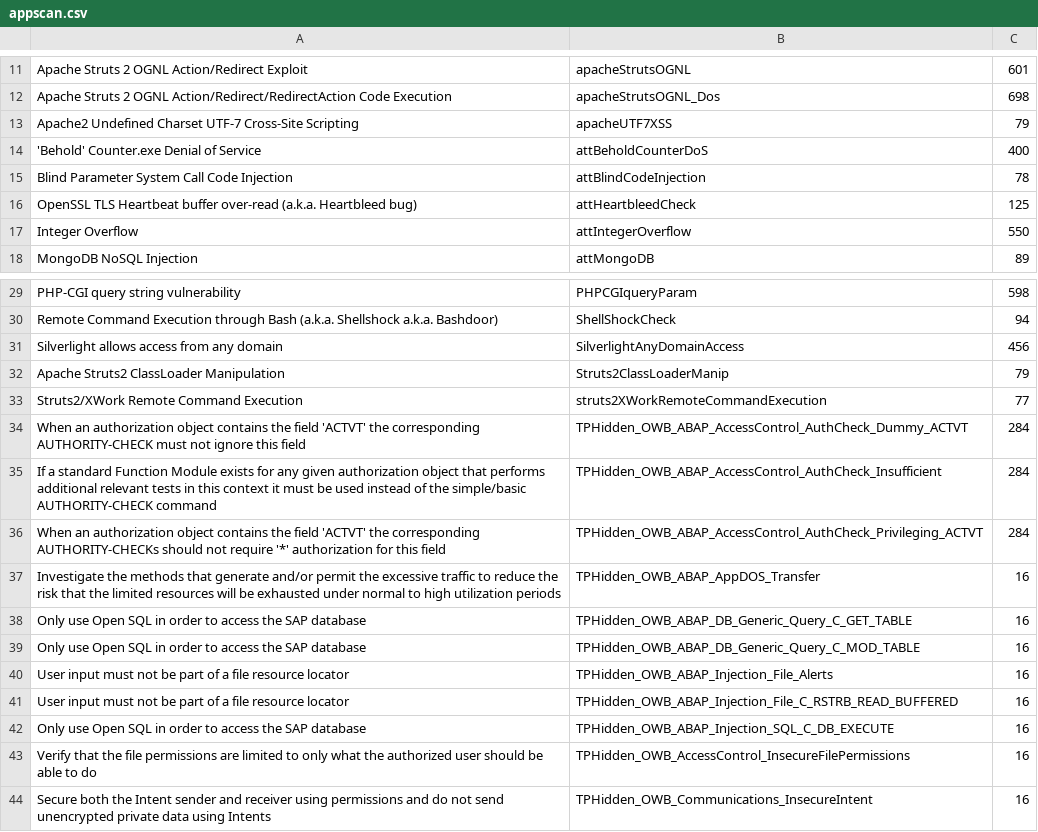
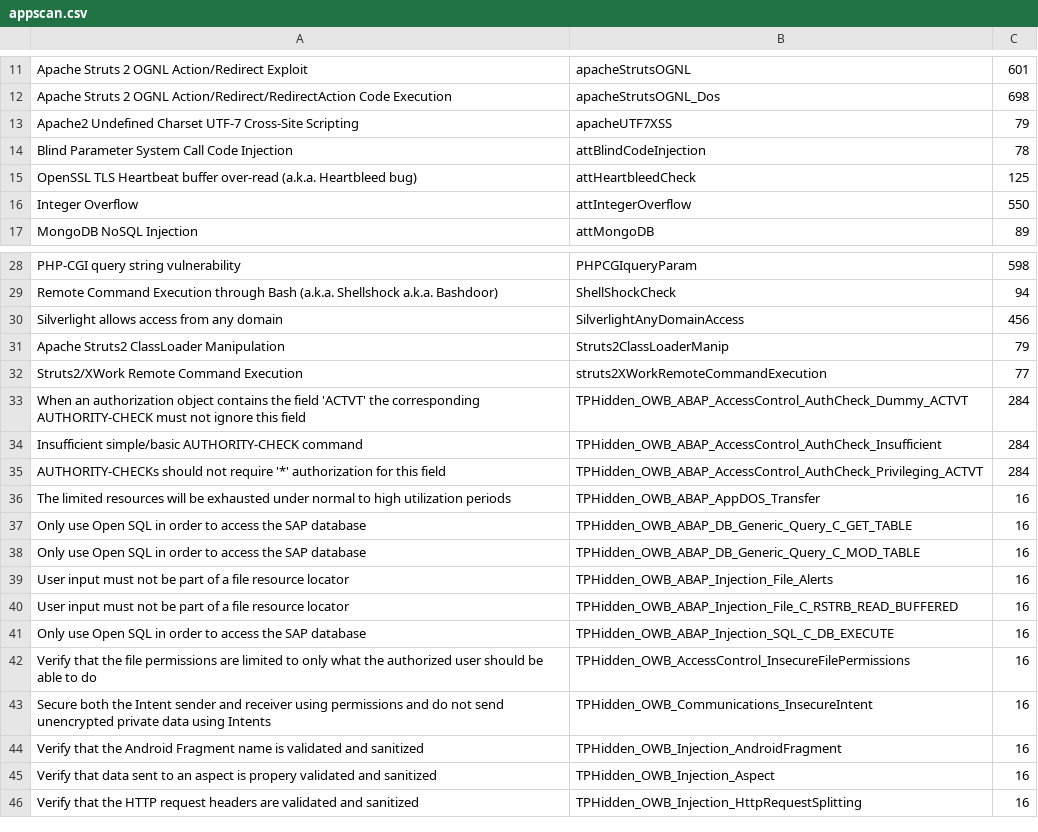
Before and after one commit to denimgroup/threadfix, a CSV file: threadfix-importers/src/main/resources/mappings/scanner/appscan.csv, drawn as a sheet; only a part is shown, gaps mark what is left out; the shorter side is filled out with more unchanged rows.

Commit message:
Update mappings

```diff
--- a/threadfix-importers/src/main/resources/mappings/scanner/appscan.csv
+++ b/threadfix-importers/src/main/resources/mappings/scanner/appscan.csv
@@ -13,3 +13,2 @@ Apache Struts 2 OGNL Action/Redirect/RedirectAction Code Execution,apacheStrutsO
 Apache2 Undefined Charset UTF-7 Cross-Site Scripting,apacheUTF7XSS,79
-'Behold' Counter.exe Denial of Service,attBeholdCounterDoS,400
 Blind Parameter System Call Code Injection,attBlindCodeInjection,78
@@ -34,5 +33,5 @@ Struts2/XWork Remote Command Execution,struts2XWorkRemoteCommandExecution,77
 When an authorization object contains the field 'ACTVT'  the corresponding AUTHORITY-CHECK must not ignore this field,TPHidden_OWB_ABAP_AccessControl_AuthCheck_Dummy_ACTVT,284
-If a standard Function Module exists for any given authorization object that performs additional relevant tests in this context  it must be used instead of the simple/basic AUTHORITY-CHECK command,TPHidden_OWB_ABAP_AccessControl_AuthCheck_Insufficient,284
-When an authorization object contains the field 'ACTVT'  the corresponding AUTHORITY-CHECKs should not require '*' authorization for this field,TPHidden_OWB_ABAP_AccessControl_AuthCheck_Privileging_ACTVT,284
-Investigate the methods that generate and/or permit the excessive traffic to reduce the risk that the limited resources will be exhausted under normal to high utilization periods,TPHidden_OWB_ABAP_AppDOS_Transfer,16
+Insufficient simple/basic AUTHORITY-CHECK command,TPHidden_OWB_ABAP_AccessControl_AuthCheck_Insufficient,284
+AUTHORITY-CHECKs should not require '*' authorization for this field,TPHidden_OWB_ABAP_AccessControl_AuthCheck_Privileging_ACTVT,284
+The limited resources will be exhausted under normal to high utilization periods,TPHidden_OWB_ABAP_AppDOS_Transfer,16
 Only use Open SQL in order to access the SAP database,TPHidden_OWB_ABAP_DB_Generic_Query_C_GET_TABLE,16
```
Also changed, not shown: threadfix-importers/src/main/resources/mappings/scanner/acunetix.csv, threadfix-importers/src/main/resources/mappings/scanner/arachni.csv, 2 other files.
